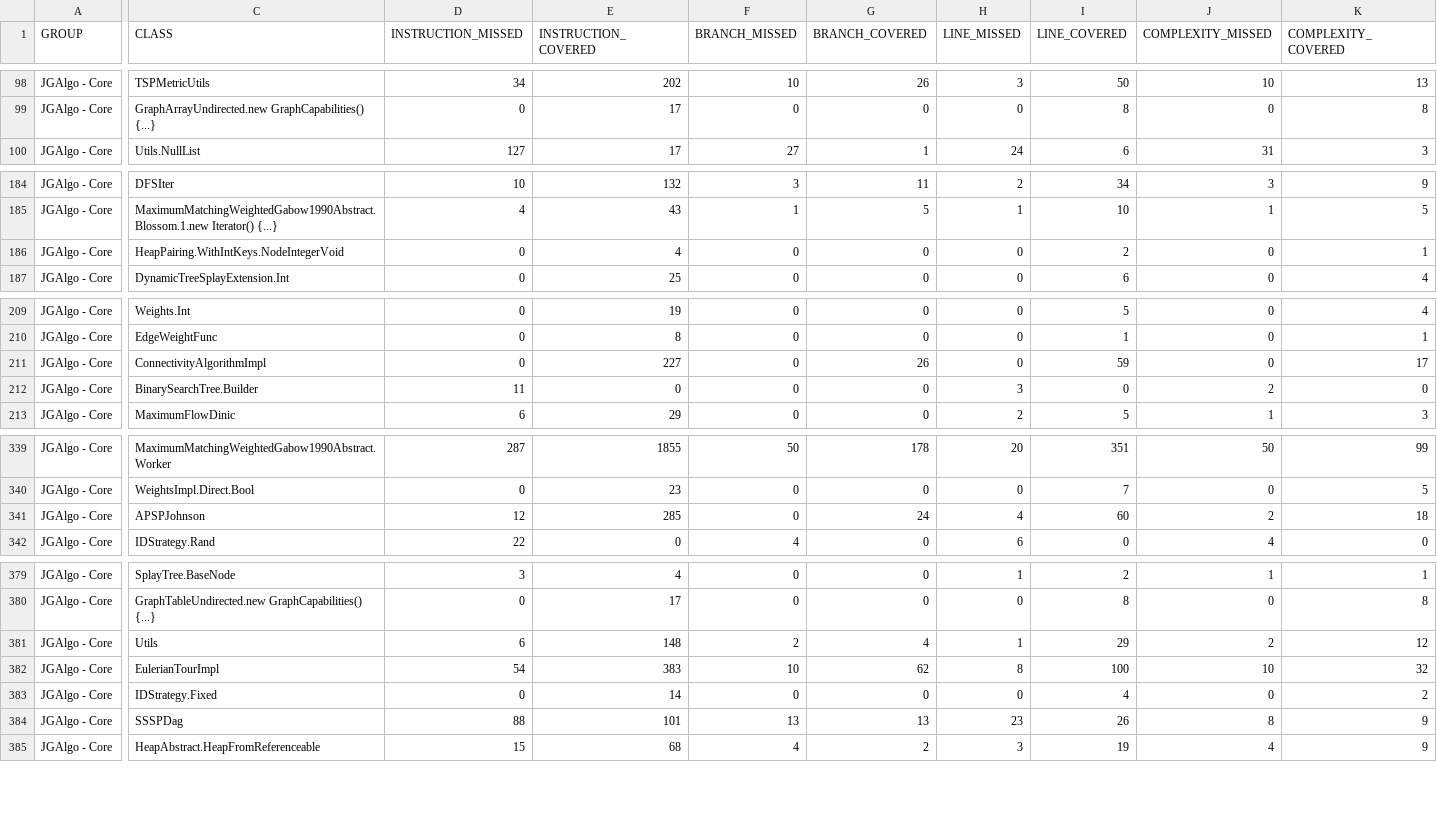
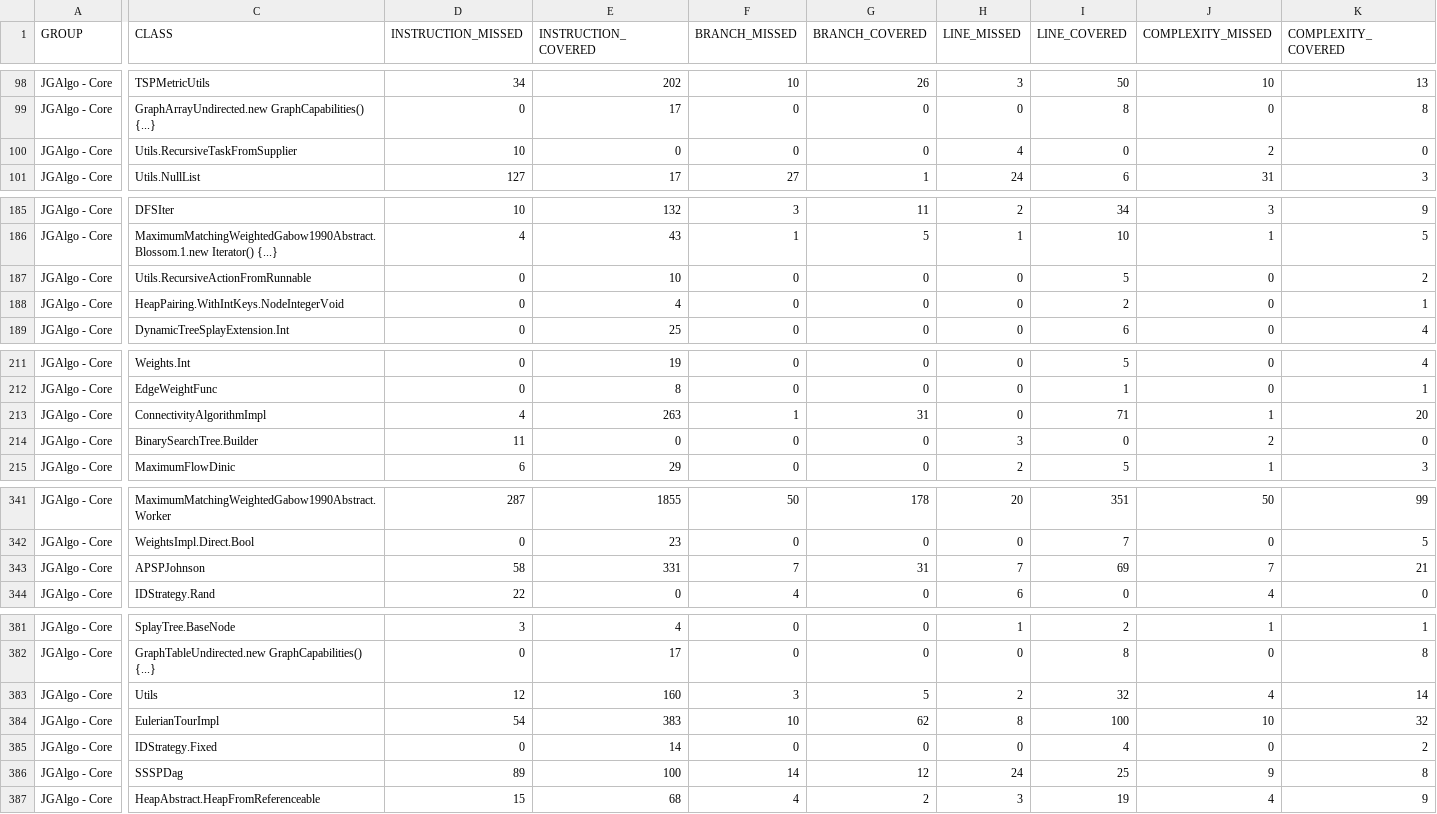
Before and after one commit to barakugav/JGAlgo, a CSV file: jacoco.csv, drawn as a sheet; only a part is shown, gaps mark what is left out; addresses are those after the commit; rows hold the shown columns only; the diff covers the shown part only; the diff names each change by its address in the sheet, - before the commit and + after, or states it on an @@ line.

Commit message:
Deploying to coverage from @ barakugav/JGAlgo@1154ea3ebea4838d5d62809e4cbadb6865996619 🚀

```diff
--- a/jacoco.csv
+++ b/jacoco.csv
+row 100: JGAlgo - Core | Utils.RecursiveTaskFromSupplier | 10 | 0 | 0 | 0 | 4 | 0 | 2 | 0
+row 187: JGAlgo - Core | Utils.RecursiveActionFromRunnable | 0 | 10 | 0 | 0 | 0 | 5 | 0 | 2
-D213 (INSTRUCTION_MISSED): 0
+D213 (INSTRUCTION_MISSED): 4
-E213 (INSTRUCTION_COVERED): 227
+E213 (INSTRUCTION_COVERED): 263
-F213 (BRANCH_MISSED): 0
+F213 (BRANCH_MISSED): 1
-G213 (BRANCH_COVERED): 26
+G213 (BRANCH_COVERED): 31
-I213 (LINE_COVERED): 59
+I213 (LINE_COVERED): 71
-J213 (COMPLEXITY_MISSED): 0
+J213 (COMPLEXITY_MISSED): 1
-K213 (COMPLEXITY_COVERED): 17
+K213 (COMPLEXITY_COVERED): 20
-D343 (INSTRUCTION_MISSED): 12
+D343 (INSTRUCTION_MISSED): 58
-E343 (INSTRUCTION_COVERED): 285
+E343 (INSTRUCTION_COVERED): 331
-F343 (BRANCH_MISSED): 0
+F343 (BRANCH_MISSED): 7
-G343 (BRANCH_COVERED): 24
+G343 (BRANCH_COVERED): 31
-H343 (LINE_MISSED): 4
+H343 (LINE_MISSED): 7
-I343 (LINE_COVERED): 60
+I343 (LINE_COVERED): 69
-J343 (COMPLEXITY_MISSED): 2
+J343 (COMPLEXITY_MISSED): 7
-K343 (COMPLEXITY_COVERED): 18
+K343 (COMPLEXITY_COVERED): 21
-D383 (INSTRUCTION_MISSED): 6
+D383 (INSTRUCTION_MISSED): 12
-E383 (INSTRUCTION_COVERED): 148
+E383 (INSTRUCTION_COVERED): 160
-F383 (BRANCH_MISSED): 2
+F383 (BRANCH_MISSED): 3
-G383 (BRANCH_COVERED): 4
+G383 (BRANCH_COVERED): 5
-H383 (LINE_MISSED): 1
+H383 (LINE_MISSED): 2
-I383 (LINE_COVERED): 29
+I383 (LINE_COVERED): 32
-J383 (COMPLEXITY_MISSED): 2
+J383 (COMPLEXITY_MISSED): 4
-K383 (COMPLEXITY_COVERED): 12
+K383 (COMPLEXITY_COVERED): 14
-D386 (INSTRUCTION_MISSED): 88
+D386 (INSTRUCTION_MISSED): 89
-E386 (INSTRUCTION_COVERED): 101
+E386 (INSTRUCTION_COVERED): 100
-F386 (BRANCH_MISSED): 13
+F386 (BRANCH_MISSED): 14
-G386 (BRANCH_COVERED): 13
+G386 (BRANCH_COVERED): 12
-H386 (LINE_MISSED): 23
+H386 (LINE_MISSED): 24
-I386 (LINE_COVERED): 26
+I386 (LINE_COVERED): 25
-J386 (COMPLEXITY_MISSED): 8
+J386 (COMPLEXITY_MISSED): 9
-K386 (COMPLEXITY_COVERED): 9
+K386 (COMPLEXITY_COVERED): 8
```
Also changed, not shown: 16 edited cells elsewhere in this file, 44 other files.
